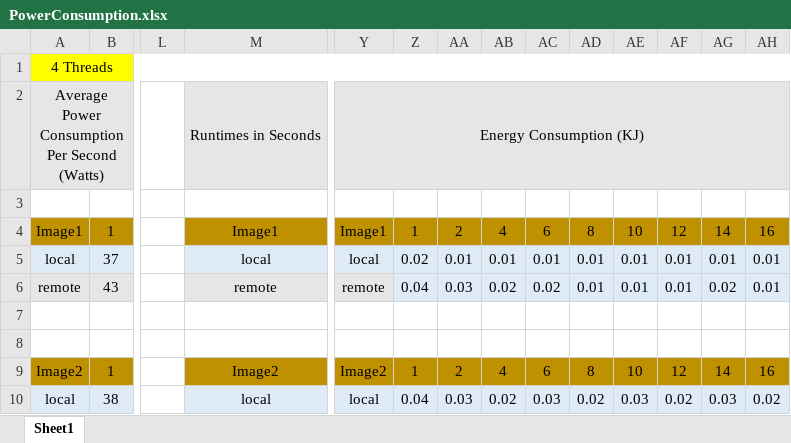
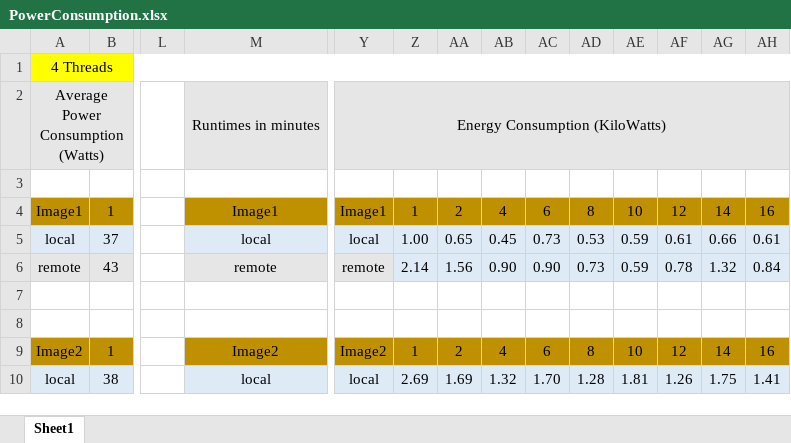
Before and after one commit to MostafaMehrabi/CloudComputingComponents, an Excel workbook: EJBComponents/ImageProcessingBenchmark_4/stats/PowerConsumption/PowerConsumption.xlsx, sheet Sheet1, drawn as a sheet; only a part is shown, gaps mark what is left out; values as stored, in another font and other column widths than the file's, no borders; charts and pictures not drawn; the diff covers the shown part only; the diff names each change by its address in the sheet, - before the commit and + after, or states it on an @@ line.

```diff
--- a/EJBComponents/ImageProcessingBenchmark_4/stats/PowerConsumption/PowerConsumption.xlsx (sheet Sheet1)
+++ b/EJBComponents/ImageProcessingBenchmark_4/stats/PowerConsumption/PowerConsumption.xlsx (sheet Sheet1)
-A2: Average Power Consumption Per Second (Watts)
+A2: Average Power Consumption (Watts)
-M2: Runtimes in Seconds
+M2: Runtimes in minutes
-Y2: Energy Consumption (KJ)
+Y2: Energy Consumption (KiloWatts)
-Z5: 0.02
+Z5: 1.00
-AA5: 0.01
+AA5: 0.65
-AB5: 0.01
+AB5: 0.45
-AC5: 0.01
+AC5: 0.73
-AD5: 0.01
+AD5: 0.53
-AE5:AE6: 0.01
+AE5:AE6: 0.59
-AF5: 0.01
+AF5: 0.61
-AG5: 0.01
+AG5: 0.66
-AH5: 0.01
+AH5: 0.61
-Z6: 0.04
+Z6: 2.14
-AA6: 0.03
+AA6: 1.56
-AB6: 0.02
+AB6: 0.90
-AC6: 0.02
+AC6: 0.90
-AD6: 0.01
+AD6: 0.73
-AF6: 0.01
+AF6: 0.78
-AG6: 0.02
+AG6: 1.32
-AH6: 0.01
+AH6: 0.84
-Z10: 0.04
+Z10: 2.69
-AA10: 0.03
+AA10: 1.69
-AB10: 0.02
+AB10: 1.32
-AC10: 0.03
+AC10: 1.70
-AD10: 0.02
+AD10: 1.28
-AE10: 0.03
+AE10: 1.81
-AF10: 0.02
+AF10: 1.26
-AG10: 0.03
+AG10: 1.75
-AH10: 0.02
+AH10: 1.41
```
Also changed, not shown: 190 edited cells elsewhere in this sheet, charts or pictures, EJBComponents/ImageProcessingBenchmark_3/stats/PowerConsumption/PowerConsumption.xlsx, EJBComponents/ImageProcessingBenchmark_4/stats/PowerConsumption/ImagePreparationTimes.xlsx, 2 other files.
